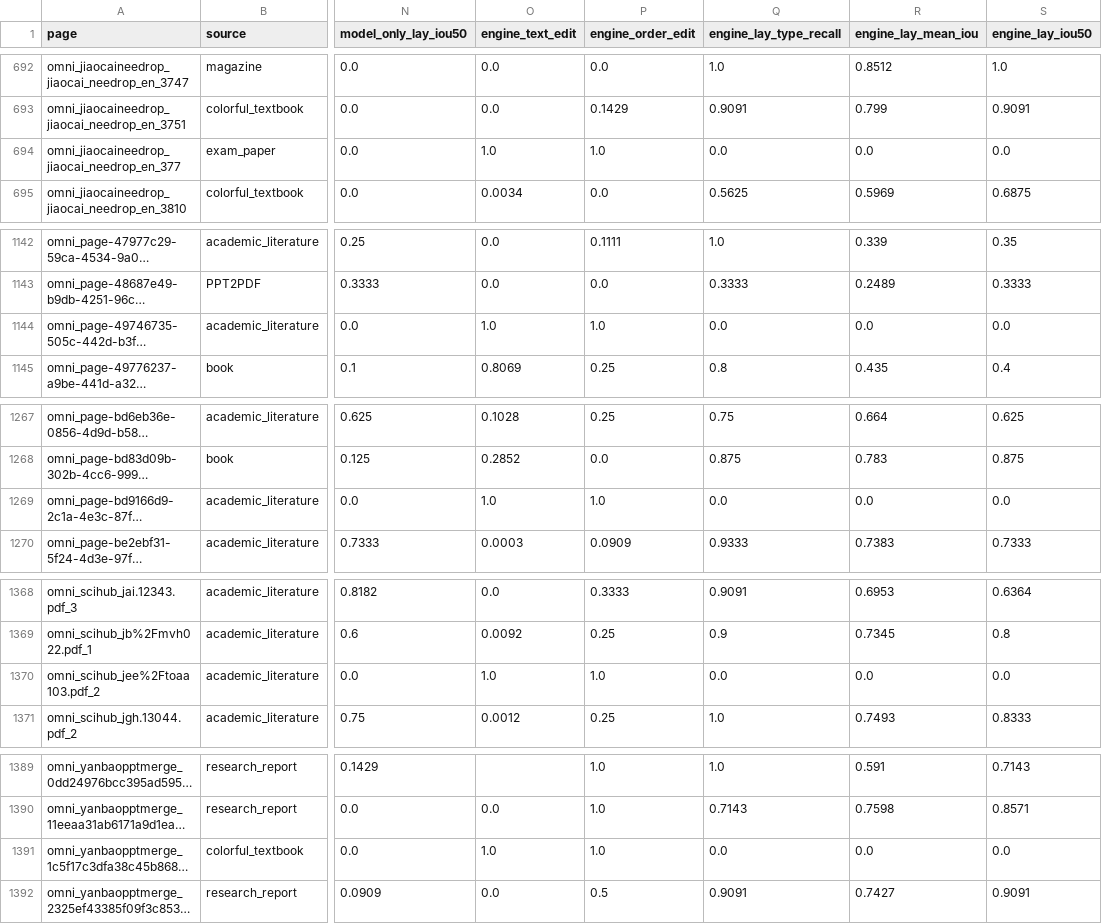
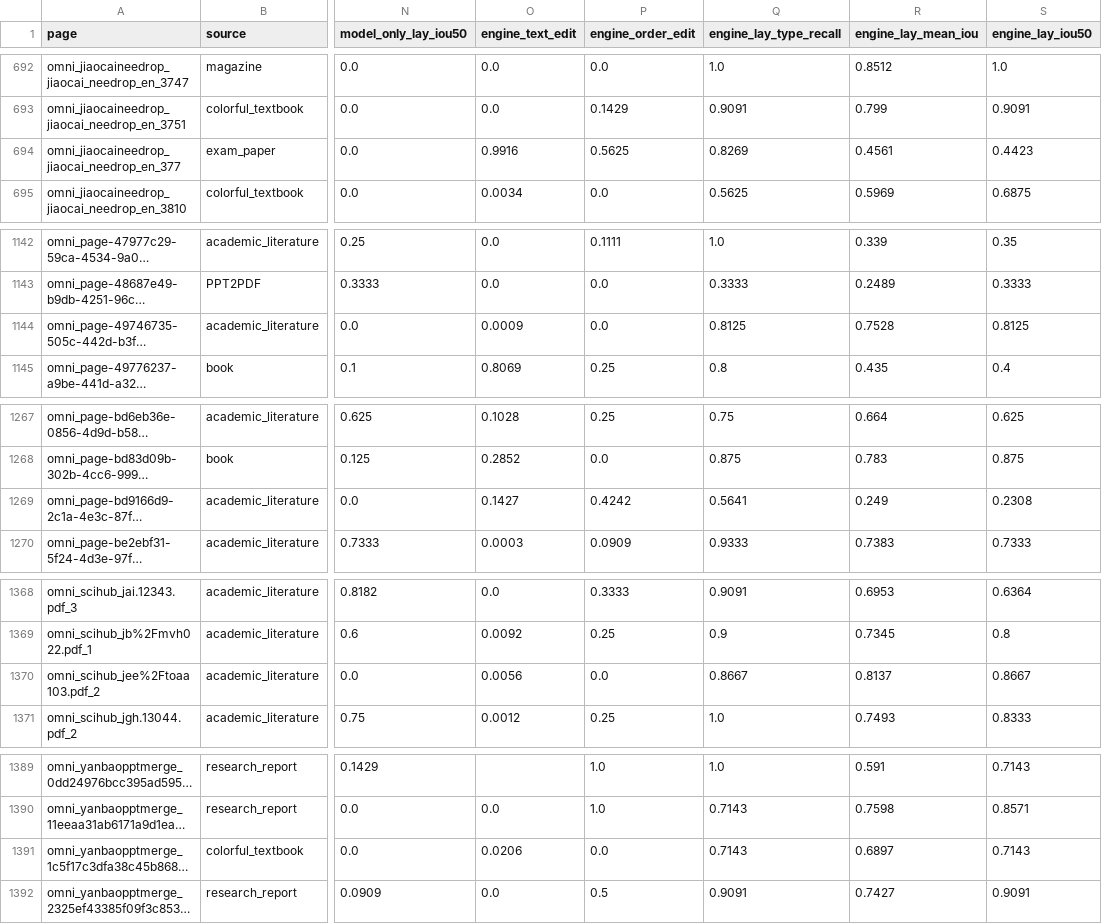
Before and after one commit to arpitpatel25/ReadAnyDoc, a CSV file: results/omnidocbench.csv, drawn as a sheet; only a part is shown, gaps mark what is left out; long unchanged cells end in …; the diff covers the shown part only; the diff names each change by its address in the sheet, - before the commit and + after, or states it on an @@ line.

```diff
--- a/results/omnidocbench.csv
+++ b/results/omnidocbench.csv
-O694 (engine_text_edit): 1.0
+O694 (engine_text_edit): 0.9916
-P694 (engine_order_edit): 1.0
+P694 (engine_order_edit): 0.5625
-Q694 (engine_lay_type_recall): 0.0
+Q694 (engine_lay_type_recall): 0.8269
-R694 (engine_lay_mean_iou): 0.0
+R694 (engine_lay_mean_iou): 0.4561
-S694 (engine_lay_iou50): 0.0
+S694 (engine_lay_iou50): 0.4423
-O1144 (engine_text_edit): 1.0
+O1144 (engine_text_edit): 0.0009
-P1144 (engine_order_edit): 1.0
+P1144 (engine_order_edit): 0.0
-Q1144 (engine_lay_type_recall): 0.0
+Q1144 (engine_lay_type_recall): 0.8125
-R1144 (engine_lay_mean_iou): 0.0
+R1144 (engine_lay_mean_iou): 0.7528
-S1144 (engine_lay_iou50): 0.0
+S1144 (engine_lay_iou50): 0.8125
-O1269 (engine_text_edit): 1.0
+O1269 (engine_text_edit): 0.1427
-P1269 (engine_order_edit): 1.0
+P1269 (engine_order_edit): 0.4242
-Q1269 (engine_lay_type_recall): 0.0
+Q1269 (engine_lay_type_recall): 0.5641
-R1269 (engine_lay_mean_iou): 0.0
+R1269 (engine_lay_mean_iou): 0.249
-S1269 (engine_lay_iou50): 0.0
+S1269 (engine_lay_iou50): 0.2308
-O1370 (engine_text_edit): 1.0
+O1370 (engine_text_edit): 0.0056
-P1370 (engine_order_edit): 1.0
+P1370 (engine_order_edit): 0.0
-Q1370 (engine_lay_type_recall): 0.0
+Q1370 (engine_lay_type_recall): 0.8667
-R1370 (engine_lay_mean_iou): 0.0
+R1370 (engine_lay_mean_iou): 0.8137
-S1370 (engine_lay_iou50): 0.0
+S1370 (engine_lay_iou50): 0.8667
-O1391 (engine_text_edit): 1.0
+O1391 (engine_text_edit): 0.0206
-P1391 (engine_order_edit): 1.0
+P1391 (engine_order_edit): 0.0
-Q1391 (engine_lay_type_recall): 0.0
+Q1391 (engine_lay_type_recall): 0.7143
-R1391 (engine_lay_mean_iou): 0.0
+R1391 (engine_lay_mean_iou): 0.6897
-S1391 (engine_lay_iou50): 0.0
+S1391 (engine_lay_iou50): 0.7143
```
Also changed, not shown: 50 edited cells elsewhere in this file, results/rd_tablebench.csv, 28 other files.
